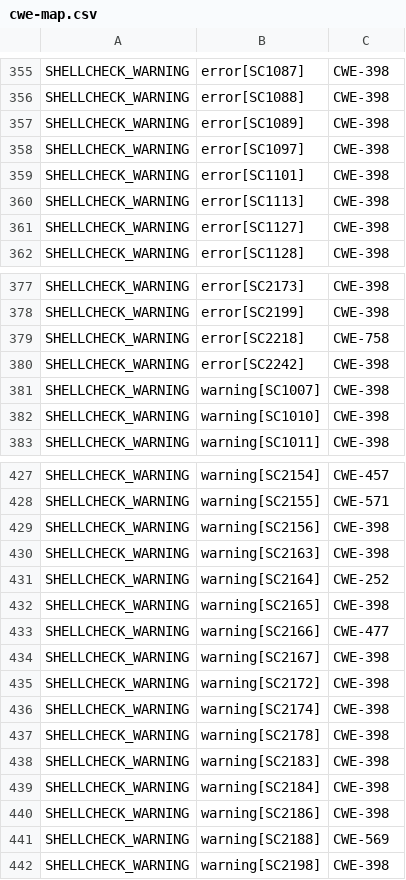
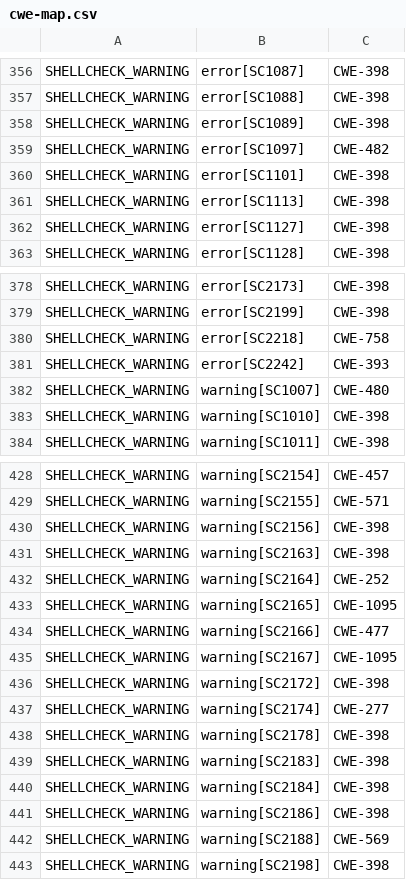
Before and after one commit to csutils/csmock, a CSV file: cwe-map.csv, drawn as a sheet; only a part is shown, gaps mark what is left out; the diff covers the shown part only.

```diff
--- a/cwe-map.csv
+++ b/cwe-map.csv
@@ -357,3 +358,3 @@
 "SHELLCHECK_WARNING","error[SC1089]","CWE-398"
-"SHELLCHECK_WARNING","error[SC1097]","CWE-398"
+"SHELLCHECK_WARNING","error[SC1097]","CWE-482"
 "SHELLCHECK_WARNING","error[SC1101]","CWE-398"
@@ -379,4 +380,4 @@
 "SHELLCHECK_WARNING","error[SC2218]","CWE-758"
-"SHELLCHECK_WARNING","error[SC2242]","CWE-398"
-"SHELLCHECK_WARNING","warning[SC1007]","CWE-398"
+"SHELLCHECK_WARNING","error[SC2242]","CWE-393"
+"SHELLCHECK_WARNING","warning[SC1007]","CWE-480"
 "SHELLCHECK_WARNING","warning[SC1010]","CWE-398"
@@ -431,7 +432,7 @@
 "SHELLCHECK_WARNING","warning[SC2164]","CWE-252"
-"SHELLCHECK_WARNING","warning[SC2165]","CWE-398"
+"SHELLCHECK_WARNING","warning[SC2165]","CWE-1095"
 "SHELLCHECK_WARNING","warning[SC2166]","CWE-477"
-"SHELLCHECK_WARNING","warning[SC2167]","CWE-398"
+"SHELLCHECK_WARNING","warning[SC2167]","CWE-1095"
 "SHELLCHECK_WARNING","warning[SC2172]","CWE-398"
-"SHELLCHECK_WARNING","warning[SC2174]","CWE-398"
+"SHELLCHECK_WARNING","warning[SC2174]","CWE-277"
 "SHELLCHECK_WARNING","warning[SC2178]","CWE-398"
```
Also changed, not shown: 1 added row and 9 edited cells elsewhere in this file.
